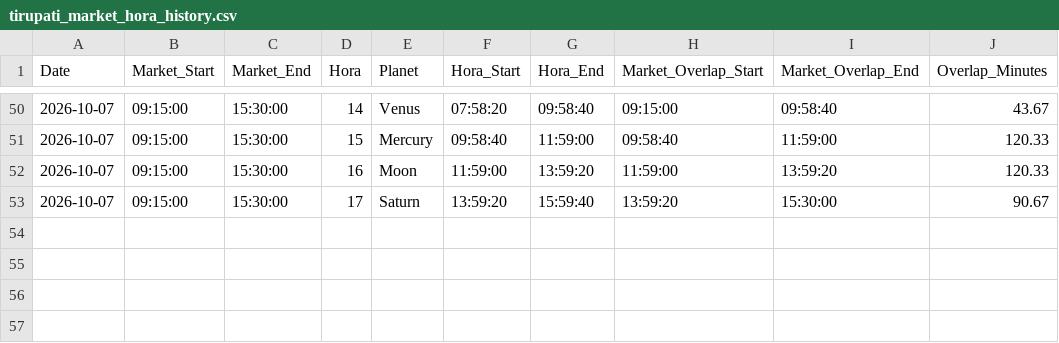
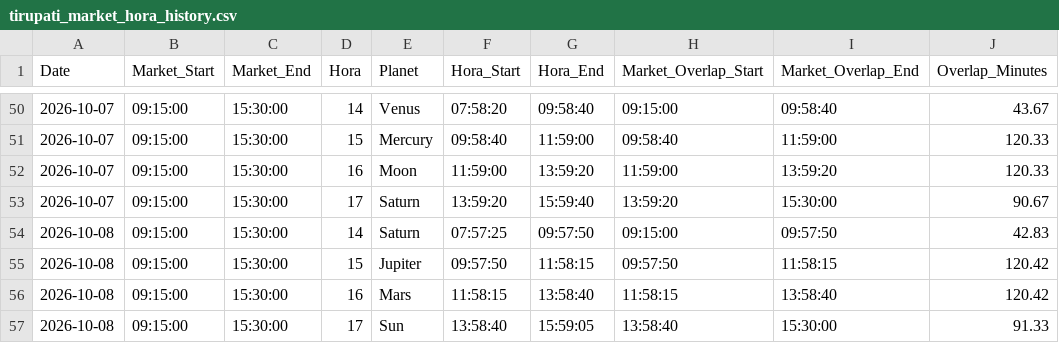
Before and after one commit to chris124839/Hora-Calculation, a CSV file: data/tirupati_market_hora_history.csv, drawn as a sheet; only a part is shown, gaps mark what is left out; the diff names each change by its address in the sheet, - before the commit and + after, or states it on an @@ line.

```diff
--- a/data/tirupati_market_hora_history.csv
+++ b/data/tirupati_market_hora_history.csv
+row 54: 2026-10-08 | 09:15:00 | 15:30:00 | 14 | Saturn | 07:57:25 | 09:57:50 | 09:15:00 | 09:57:50 | 42.83
+row 55: 2026-10-08 | 09:15:00 | 15:30:00 | 15 | Jupiter | 09:57:50 | 11:58:15 | 09:57:50 | 11:58:15 | 120.42
+row 56: 2026-10-08 | 09:15:00 | 15:30:00 | 16 | Mars | 11:58:15 | 13:58:40 | 11:58:15 | 13:58:40 | 120.42
+row 57: 2026-10-08 | 09:15:00 | 15:30:00 | 17 | Sun | 13:58:40 | 15:59:05 | 13:58:40 | 15:30:00 | 91.33
```
Also changed, not shown: 1 other file.
